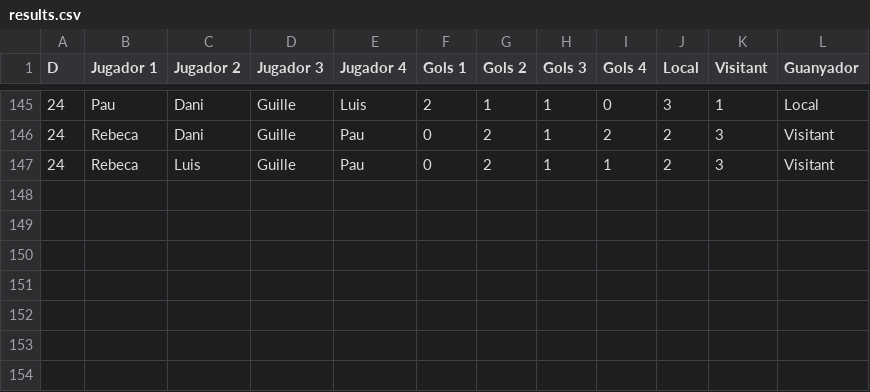
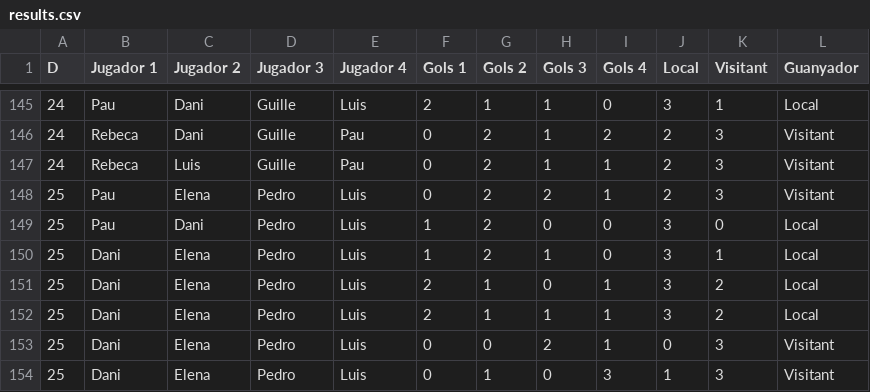
Before and after one commit to pgrebolt/ICEChampionsLeague, a CSV file: results.csv, drawn as a sheet; only a part is shown, gaps mark what is left out; the diff names each change by its address in the sheet, - before the commit and + after, or states it on an @@ line.

```diff
--- a/results.csv
+++ b/results.csv
+row 148: 25 | Pau | Elena | Pedro | Luis | 0 | 2 | 2 | 1 | 2 | 3 | Visitant
+row 149: 25 | Pau | Dani | Pedro | Luis | 1 | 2 | 0 | 0 | 3 | 0 | Local
+row 150: 25 | Dani | Elena | Pedro | Luis | 1 | 2 | 1 | 0 | 3 | 1 | Local
+row 151: 25 | Dani | Elena | Pedro | Luis | 2 | 1 | 0 | 1 | 3 | 2 | Local
+row 152: 25 | Dani | Elena | Pedro | Luis | 2 | 1 | 1 | 1 | 3 | 2 | Local
+row 153: 25 | Dani | Elena | Pedro | Luis | 0 | 0 | 2 | 1 | 0 | 3 | Visitant
+row 154: 25 | Dani | Elena | Pedro | Luis | 0 | 1 | 0 | 3 | 1 | 3 | Visitant
```
Also changed, not shown: 11 other files.
